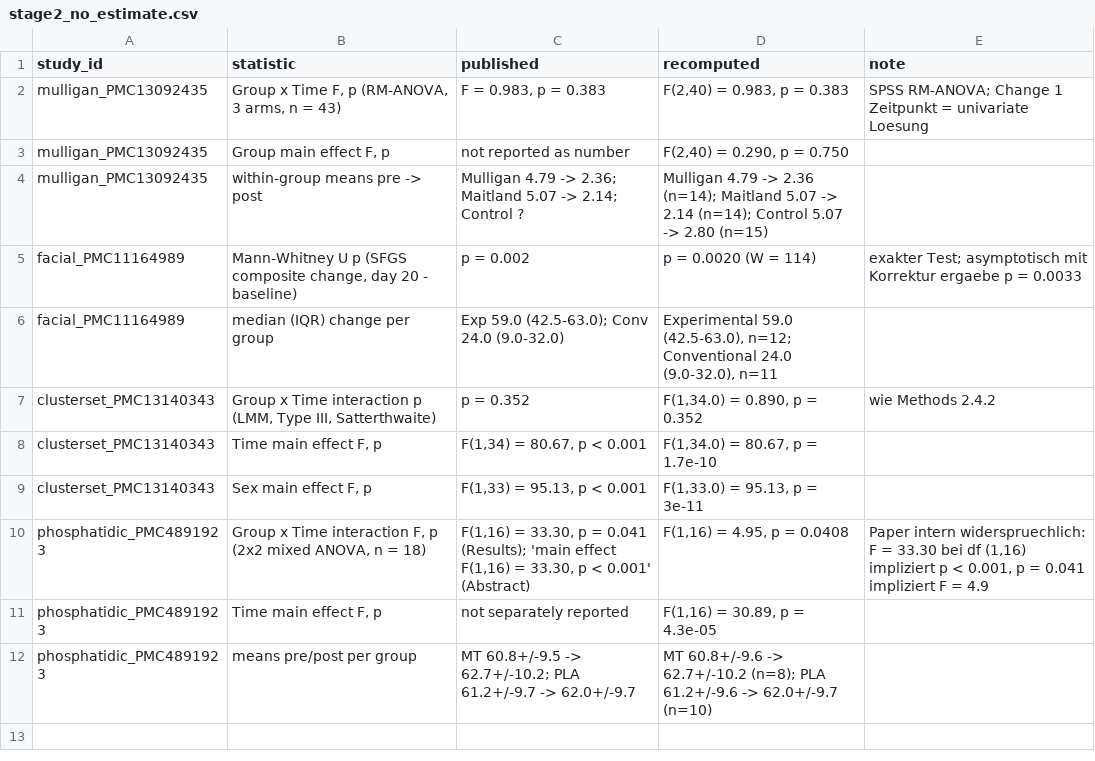
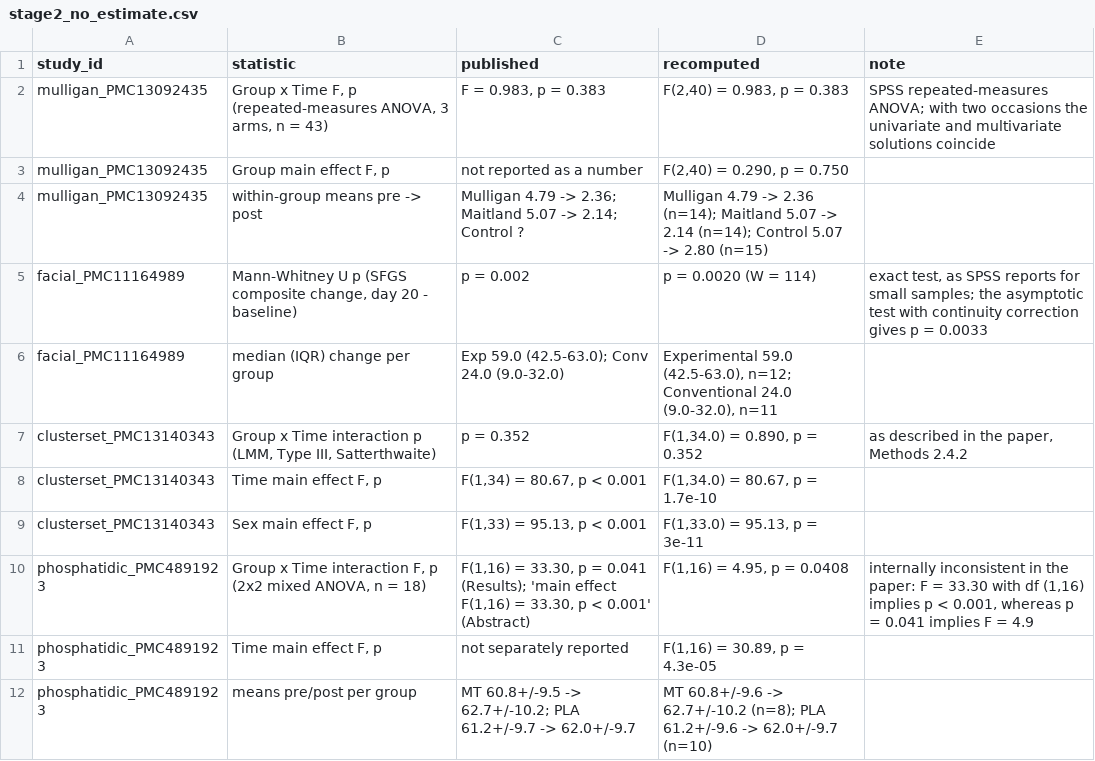
Before and after one commit to jdegenfellner/multiverse-reanalysis-physio, a CSV file: output/stage2_no_estimate.csv, drawn as a sheet.

```diff
--- a/output/stage2_no_estimate.csv
+++ b/output/stage2_no_estimate.csv
@@ -1,11 +1,11 @@
 "study_id","statistic","published","recomputed","note"
-"mulligan_PMC13092435","Group x Time F, p (RM-ANOVA, 3 arms, n = 43)","F = 0.983, p = 0.383","F(2,40) = 0.983, p = 0.383","SPSS RM-ANOVA; Change 1 Zeitpunkt = univariate Loesung"
-"mulligan_PMC13092435","Group main effect F, p","not reported as number","F(2,40) = 0.290, p = 0.750",""
+"mulligan_PMC13092435","Group x Time F, p (repeated-measures ANOVA, 3 arms, n = 43)","F = 0.983, p = 0.383","F(2,40) = 0.983, p = 0.383","SPSS repeated-measures ANOVA; with two occasions the univariate and multivariate solutions coincide"
+"mulligan_PMC13092435","Group main effect F, p","not reported as a number","F(2,40) = 0.290, p = 0.750",""
 "mulligan_PMC13092435","within-group means pre -> post","Mulligan 4.79 -> 2.36; Maitland 5.07 -> 2.14; Control ?","Mulligan 4.79 -> 2.36 (n=14); Maitland 5.07 -> 2.14 (n=14); Control 5.07 -> 2.80 (n=15)",""
-"facial_PMC11164989","Mann-Whitney U p (SFGS composite change, day 20 - baseline)","p = 0.002","p = 0.0020 (W = 114)","exakter Test; asymptotisch mit Korrektur ergaebe p = 0.0033"
+"facial_PMC11164989","Mann-Whitney U p (SFGS composite change, day 20 - baseline)","p = 0.002","p = 0.0020 (W = 114)","exact test, as SPSS reports for small samples; the asymptotic test with continuity correction gives p = 0.0033"
 "facial_PMC11164989","median (IQR) change per group","Exp 59.0 (42.5-63.0); Conv 24.0 (9.0-32.0)","Experimental 59.0 (42.5-63.0), n=12; Conventional 24.0 (9.0-32.0), n=11",""
-"clusterset_PMC13140343","Group x Time interaction p (LMM, Type III, Satterthwaite)","p = 0.352","F(1,34.0) = 0.890, p = 0.352","wie Methods 2.4.2"
+"clusterset_PMC13140343","Group x Time interaction p (LMM, Type III, Satterthwaite)","p = 0.352","F(1,34.0) = 0.890, p = 0.352","as described in the paper, Methods 2.4.2"
 "clusterset_PMC13140343","Time main effect F, p","F(1,34) = 80.67, p < 0.001","F(1,34.0) = 80.67, p = 1.7e-10",""
 "clusterset_PMC13140343","Sex main effect F, p","F(1,33) = 95.13, p < 0.001","F(1,33.0) = 95.13, p = 3e-11",""
-"phosphatidic_PMC4891923","Group x Time interaction F, p (2x2 mixed ANOVA, n = 18)","F(1,16) = 33.30, p = 0.041 (Results); 'main effect F(1,16) = 33.30, p < 0.001' (Abstract)","F(1,16) = 4.95, p = 0.0408","Paper intern widerspruechlich: F = 33.30 bei df (1,16) impliziert p < 0.001, p = 0.041 impliziert F = 4.9"
+"phosphatidic_PMC4891923","Group x Time interaction F, p (2x2 mixed ANOVA, n = 18)","F(1,16) = 33.30, p = 0.041 (Results); 'main effect F(1,16) = 33.30, p < 0.001' (Abstract)","F(1,16) = 4.95, p = 0.0408","internally inconsistent in the paper: F = 33.30 with df (1,16) implies p < 0.001, whereas p = 0.041 implies F = 4.9"
 "phosphatidic_PMC4891923","Time main effect F, p","not separately reported","F(1,16) = 30.89, p = 4.3e-05",""
```
Also changed, not shown: config/exclusions.csv, config/registry.csv, 18 other files.
